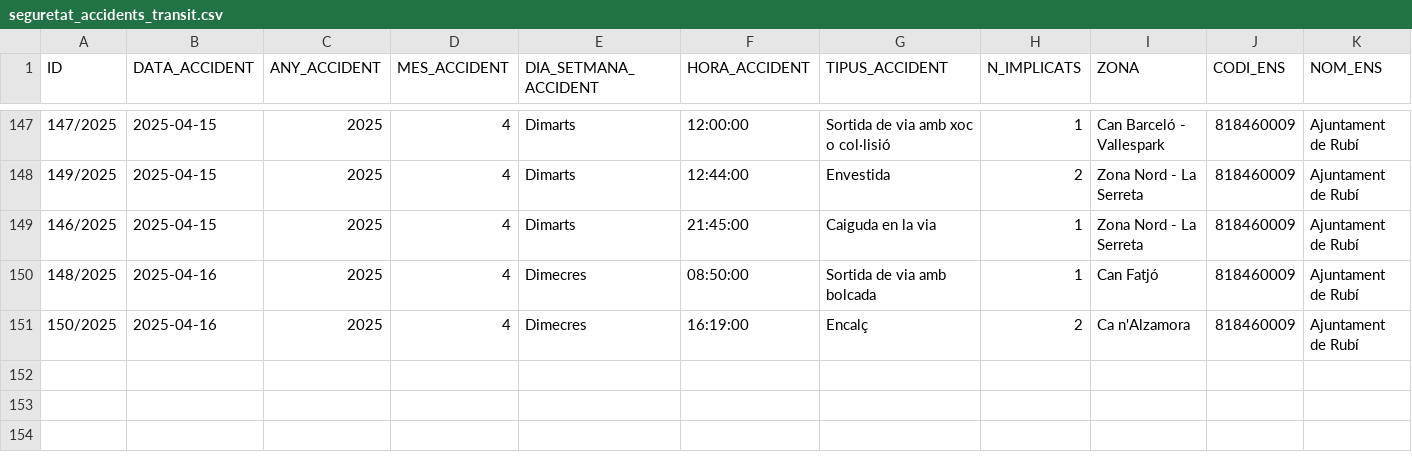
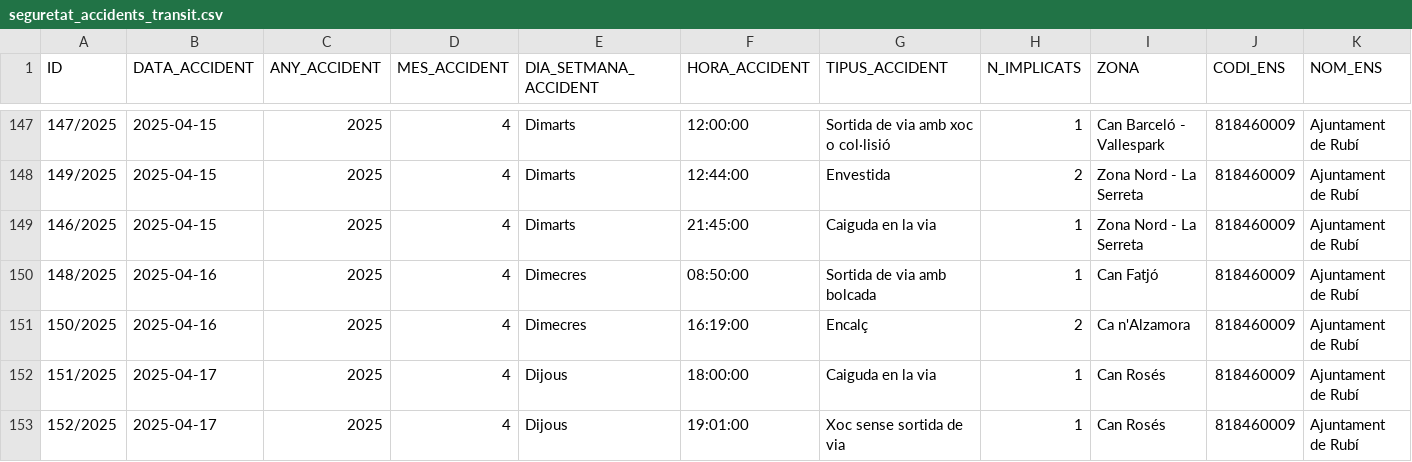
Before and after one commit to ajrubi/opendata, a CSV file: datasets/csv/seguretat_accidents_transit.csv, drawn as a sheet; only a part is shown, gaps mark what is left out; rows hold the shown columns only; the diff names each change by its address in the sheet, - before the commit and + after, or states it on an @@ line.

Commit message:
Pujada dels datasets en data 18-10-2025

```diff
--- a/datasets/csv/seguretat_accidents_transit.csv
+++ b/datasets/csv/seguretat_accidents_transit.csv
+row 152: 151/2025 | 2025-04-17 | 2025 | 4 | Dijous | 18:00:00 | Caiguda en la via | 1 | Can Rosés | 818460009 | Ajuntament de Rubí
+row 153: 152/2025 | 2025-04-17 | 2025 | 4 | Dijous | 19:01:00 | Xoc sense sortida de via | 1 | Can Rosés | 818460009 | Ajuntament de Rubí
```
Also changed, not shown: datasets/csv/demografia_moviments.csv, datasets/csv/economia_pressupost_ingressos.csv, 8 other files.
